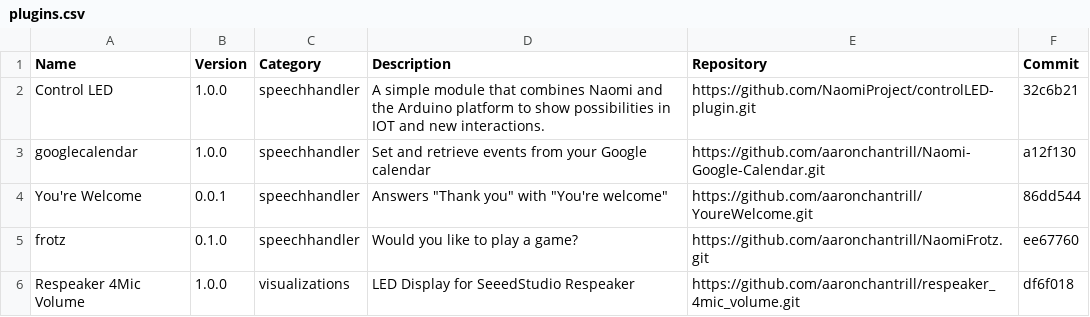
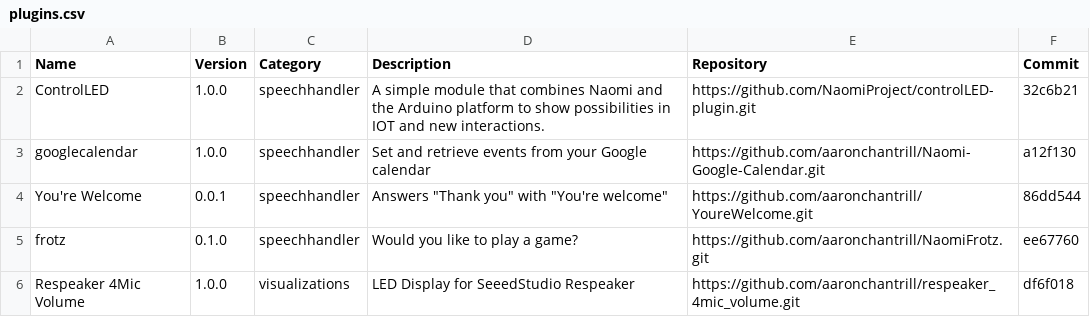
Before and after one commit to aaronchantrill/naomi-plugins, a CSV file: plugins.csv, drawn as a sheet.

Commit message:
Changed name of ControlLED plugin
Changed "Control LED" to "ControlLED" to match the name in
plugin.info.

```diff
--- a/plugins.csv
+++ b/plugins.csv
@@ -1,3 +1,3 @@
 Name,Version,Category,Description,Repository,Commit
-"Control LED","1.0.0","speechhandler","A simple module that combines Naomi and the Arduino platform to show possibilities in IOT and new interactions.","https://github.com/NaomiProject/controlLED-plugin.git","32c6b21"
+"ControlLED","1.0.0","speechhandler","A simple module that combines Naomi and the Arduino platform to show possibilities in IOT and new interactions.","https://github.com/NaomiProject/controlLED-plugin.git","32c6b21"
 "googlecalendar","1.0.0","speechhandler","Set and retrieve events from your Google calendar","https://github.com/aaronchantrill/Naomi-Google-Calendar.git","a12f130"
```
